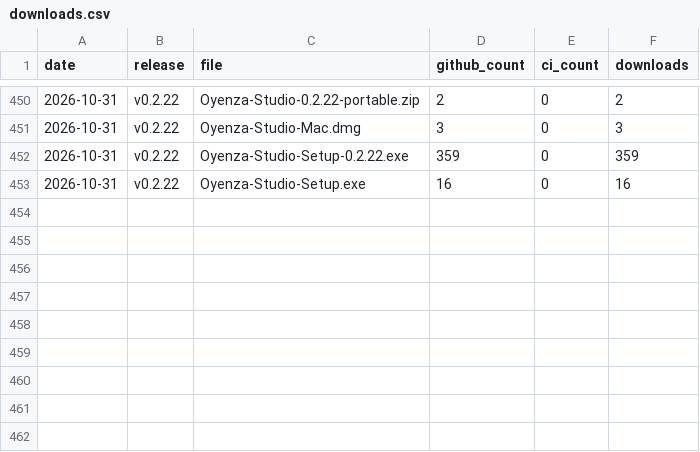
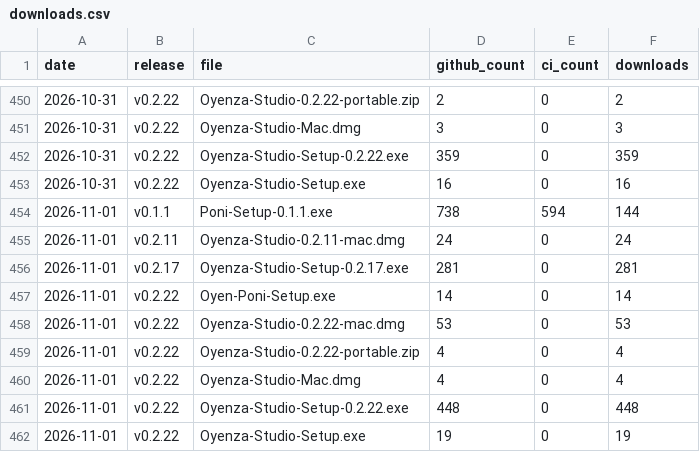
Before and after one commit to lucacadalora/oyenza-studio, a CSV file: data/downloads.csv, drawn as a sheet; only a part is shown, gaps mark what is left out.

```diff
--- a/data/downloads.csv
+++ b/data/downloads.csv
@@ -453 +453,10 @@ date,release,file,github_count,ci_count,downloads
 2026-10-31,v0.2.22,Oyenza-Studio-Setup.exe,16,0,16
+2026-11-01,v0.1.1,Poni-Setup-0.1.1.exe,738,594,144
+2026-11-01,v0.2.11,Oyenza-Studio-0.2.11-mac.dmg,24,0,24
+2026-11-01,v0.2.17,Oyenza-Studio-Setup-0.2.17.exe,281,0,281
+2026-11-01,v0.2.22,Oyen-Poni-Setup.exe,14,0,14
+2026-11-01,v0.2.22,Oyenza-Studio-0.2.22-mac.dmg,53,0,53
+2026-11-01,v0.2.22,Oyenza-Studio-0.2.22-portable.zip,4,0,4
+2026-11-01,v0.2.22,Oyenza-Studio-Mac.dmg,4,0,4
+2026-11-01,v0.2.22,Oyenza-Studio-Setup-0.2.22.exe,448,0,448
+2026-11-01,v0.2.22,Oyenza-Studio-Setup.exe,19,0,19
```
Also changed, not shown: 4 other files.
